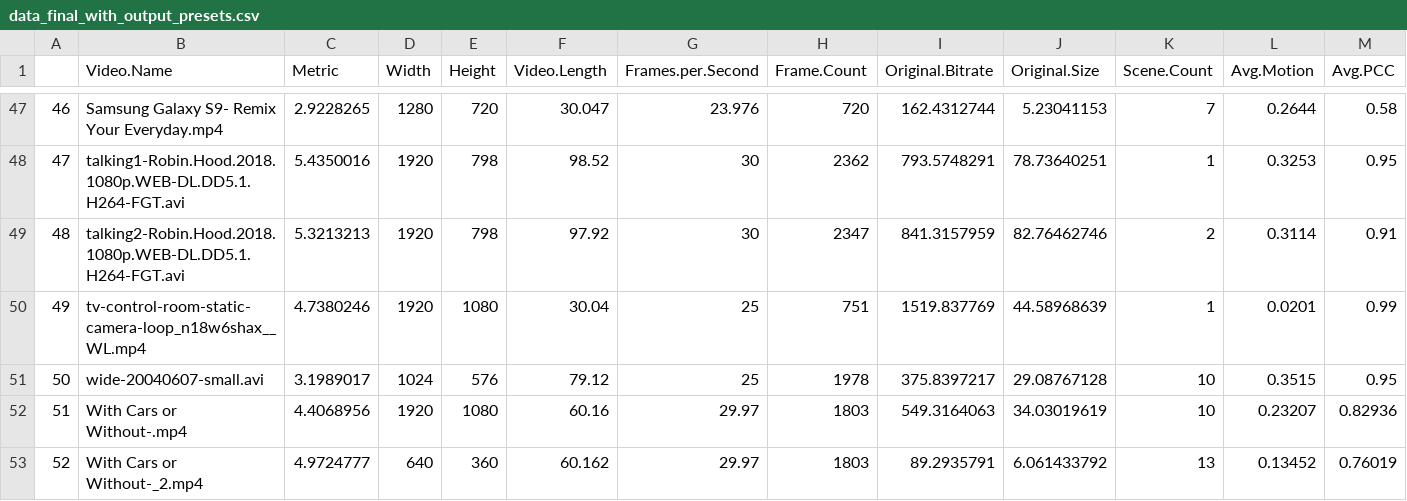
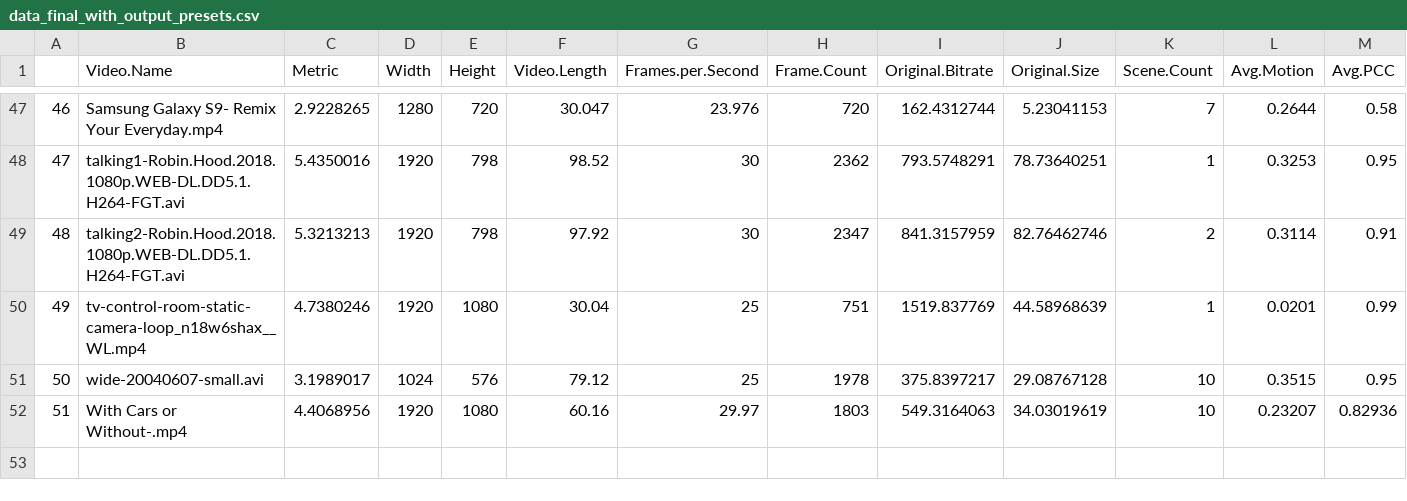
Before and after one commit to priyansh007/furry-lamp, a CSV file: ML/data_final_with_output_presets.csv, drawn as a sheet; only a part is shown, gaps mark what is left out; rows hold the shown columns only; the diff names each change by its address in the sheet, - before the commit and + after, or states it on an @@ line.

```diff
--- a/ML/data_final_with_output_presets.csv
+++ b/ML/data_final_with_output_presets.csv
-row 53: 52 | With Cars or Without-_2.mp4 | 4.9724777 | 640 | 360 | 60.162 | 29.97 | 1803 | 89.2935791 | 6.061433792 | 13 | 0.13452 | 0.76019
```
Also changed, not shown: 2 other files.
